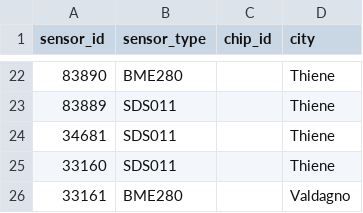
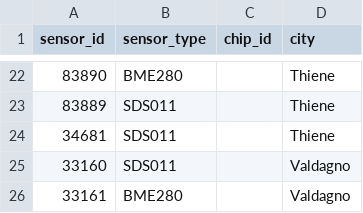
Before and after one commit to mezzato/legambiente-altapadovana, a CSV file: sensorcommunity/influxdb/sensors_by_city.csv, drawn as a sheet; only a part is shown, gaps mark what is left out.

Commit message:
Update sensors_by_city.csv

```diff
--- a/sensorcommunity/influxdb/sensors_by_city.csv
+++ b/sensorcommunity/influxdb/sensors_by_city.csv
@@ -24,3 +24,3 @@ sensor_id,sensor_type,chip_id,city
 34681,SDS011,,Thiene
-33160,SDS011,,Thiene
+33160,SDS011,,Valdagno
 33161,BME280,,Valdagno
```
